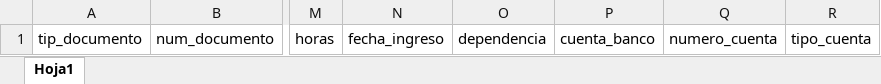
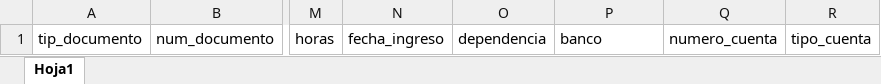
Before and after one commit to Warry-Gamarra/00078-DWeb_GestionPlanillas, an Excel workbook: src/app/00078-GestionPlanillas/WebApp/Assets/application/formatos/Formato carga trabajadores.xlsx, sheet Hoja1, drawn as a sheet; only a part is shown, gaps mark what is left out; values as stored, in another font and other column widths than the file's, no borders; the diff names each change by its address in the sheet, - before the commit and + after, or states it on an @@ line.

Commit message:
Avance carga por lote de trabajadores

```diff
--- a/src/app/00078-GestionPlanillas/WebApp/Assets/application/formatos/Formato carga trabajadores.xlsx (sheet Hoja1)
+++ b/src/app/00078-GestionPlanillas/WebApp/Assets/application/formatos/Formato carga trabajadores.xlsx (sheet Hoja1)
-P1: cuenta_banco
+P1: banco
```
Also changed, not shown: 26 other files.
